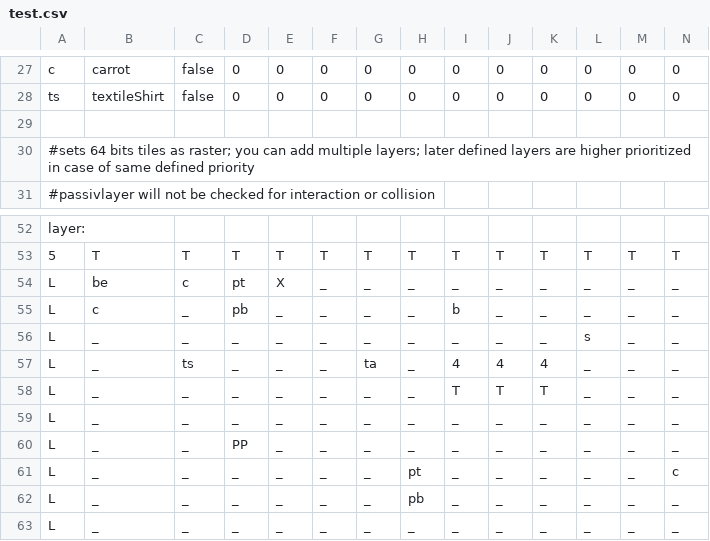
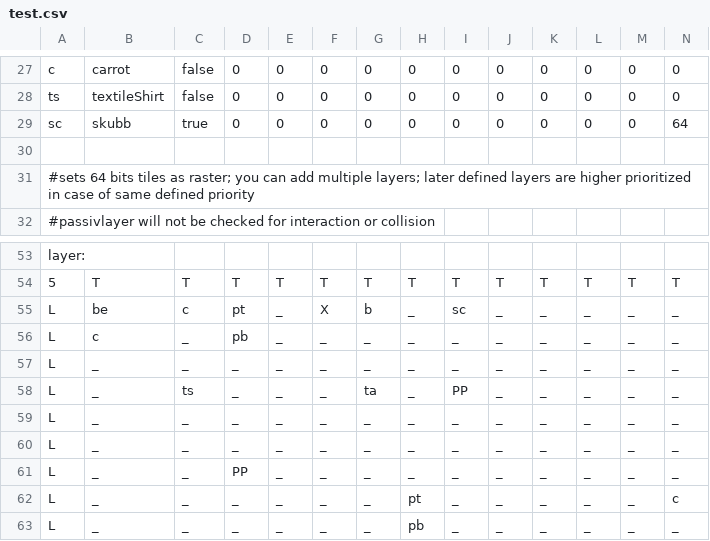
Before and after one commit to WolfgangBischoff/Progress, a CSV file: src/res/level/test.csv, drawn as a sheet; only a part is shown, gaps mark what is left out; the shorter side is filled out with more unchanged rows; addresses are those after the commit; rows hold the shown columns only; the diff names each change by its address in the sheet, - before the commit and + after, or states it on an @@ line.

```diff
--- a/src/res/level/test.csv
+++ b/src/res/level/test.csv
+row 29: sc | skubb | true | 0 | 0 | 0 | 0 | 0 | 0 | 0 | 0 | 0 | 0 | 64
-E55: X
+E55: _
-F55: _
+F55: X
-G55: _
+G55: b
-I55: _
+I55: sc
-I56: b
+I56: _
-L57: s
+L57: _
-I58: 4
+I58: PP
-J58: 4
+J58: _
-K58: 4
+K58: _
-I59: T
+I59: _
-J59: T
+J59: _
-K59: T
+K59: _
```
Also changed, not shown: 4 other files.
